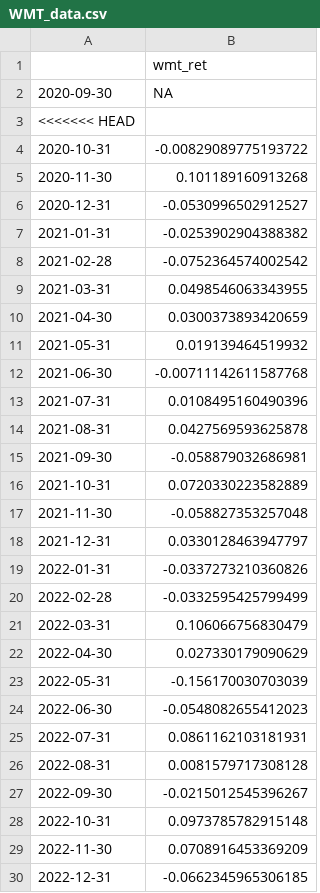
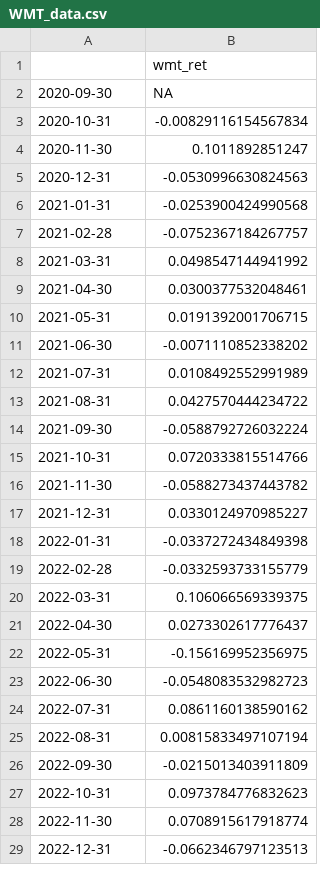
Before and after one commit to eljo5115/QuantMethods, a CSV file: WMT_data.csv, drawn as a sheet; only a part is shown; the diff covers the shown part only.

```diff
--- a/WMT_data.csv
+++ b/WMT_data.csv
@@ -2,29 +2,28 @@
 "2020-09-30",NA
-<<<<<<< HEAD
-"2020-10-31",-0.00829089775193722
-"2020-11-30",0.101189160913268
-"2020-12-31",-0.0530996502912527
-"2021-01-31",-0.0253902904388382
-"2021-02-28",-0.0752364574002542
-"2021-03-31",0.0498546063343955
-"2021-04-30",0.0300373893420659
-"2021-05-31",0.019139464519932
-"2021-06-30",-0.00711142611587768
-"2021-07-31",0.0108495160490396
-"2021-08-31",0.0427569593625878
-"2021-09-30",-0.058879032686981
-"2021-10-31",0.0720330223582889
-"2021-11-30",-0.058827353257048
-"2021-12-31",0.0330128463947797
-"2022-01-31",-0.0337273210360826
-"2022-02-28",-0.0332595425799499
-"2022-03-31",0.106066756830479
-"2022-04-30",0.027330179090629
-"2022-05-31",-0.156170030703039
-"2022-06-30",-0.0548082655412023
-"2022-07-31",0.0861162103181931
-"2022-08-31",0.0081579717308128
-"2022-09-30",-0.0215012545396267
-"2022-10-31",0.0973785782915148
-"2022-11-30",0.0708916453369209
-"2022-12-31",-0.0662345965306185
+"2020-10-31",-0.00829116154567834
+"2020-11-30",0.1011892851247
+"2020-12-31",-0.0530996630824563
+"2021-01-31",-0.0253900424990568
+"2021-02-28",-0.0752367184267757
+"2021-03-31",0.0498547144941992
+"2021-04-30",0.0300377532048461
+"2021-05-31",0.0191392001706715
+"2021-06-30",-0.0071110852338202
+"2021-07-31",0.0108492552991989
+"2021-08-31",0.0427570444234722
+"2021-09-30",-0.0588792726032224
+"2021-10-31",0.0720333815514766
+"2021-11-30",-0.0588273437443782
+"2021-12-31",0.0330124970985227
+"2022-01-31",-0.0337272434849398
+"2022-02-28",-0.0332593733155779
+"2022-03-31",0.106066569339375
+"2022-04-30",0.0273302617776437
+"2022-05-31",-0.156169952356975
+"2022-06-30",-0.0548083532982723
+"2022-07-31",0.0861160138590162
+"2022-08-31",0.00815833497107194
+"2022-09-30",-0.0215013403911809
+"2022-10-31",0.0973784776832623
+"2022-11-30",0.0708915617918774
+"2022-12-31",-0.0662346797123513
```
Also changed, not shown: 55 removed rows and 15 edited cells elsewhere in this file, SPY_data.csv, 3 other files.
